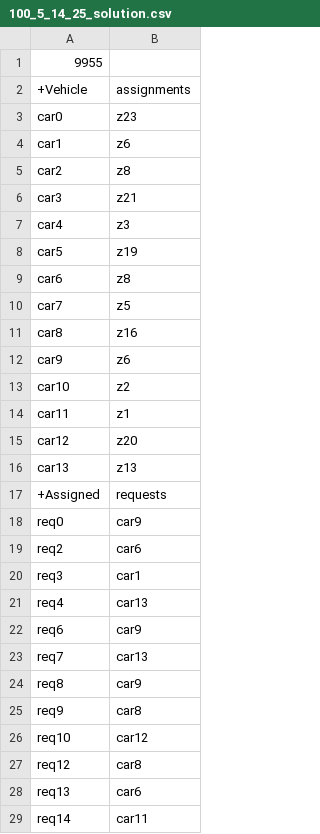
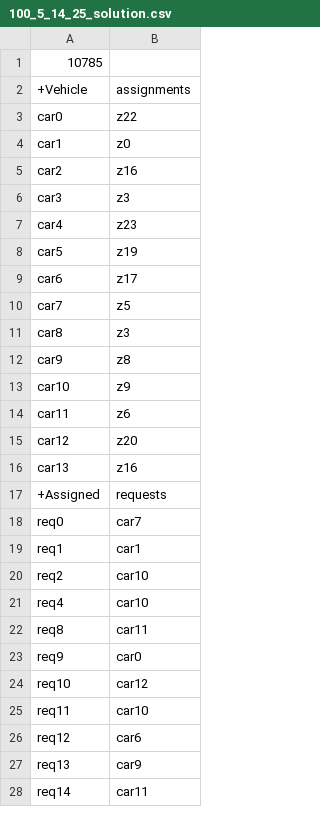
Before and after one commit to kairmhakou/AI-project, a CSV file: csv_solutions/100_5_14_25_solution.csv, drawn as a sheet; only a part is shown; the diff covers the shown part only.

```diff
--- a/csv_solutions/100_5_14_25_solution.csv
+++ b/csv_solutions/100_5_14_25_solution.csv
@@ -1,29 +1,28 @@
-9955
+10785
 +Vehicle;assignments
-car0;z23
-car1;z6
-car2;z8
-car3;z21
-car4;z3
+car0;z22
+car1;z0
+car2;z16
+car3;z3
+car4;z23
 car5;z19
-car6;z8
+car6;z17
 car7;z5
-car8;z16
-car9;z6
-car10;z2
-car11;z1
+car8;z3
+car9;z8
+car10;z9
+car11;z6
 car12;z20
-car13;z13
+car13;z16
 +Assigned;requests
-req0;car9
-req2;car6
-req3;car1
-req4;car13
-req6;car9
-req7;car13
-req8;car9
-req9;car8
+req0;car7
+req1;car1
+req2;car10
+req4;car10
+req8;car11
+req9;car0
 req10;car12
-req12;car8
-req13;car6
+req11;car10
+req12;car6
+req13;car9
 req14;car11
```
Also changed, not shown: 14 added rows, 13 removed rows and 44 edited cells elsewhere in this file, csv_solutions/100_5_19_25_solution.csv, csv_solutions/210_5_33_25_solution.csv, 11 other files.
